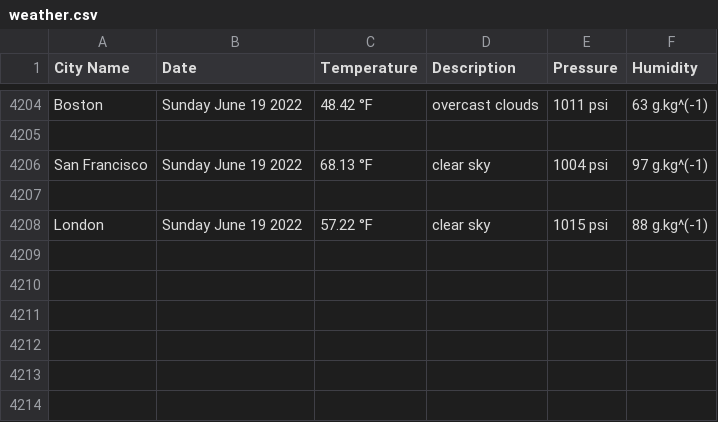
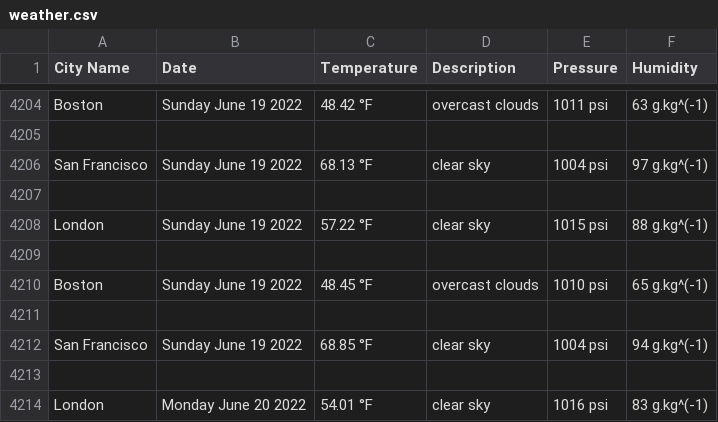
Before and after one commit to handel-fan/pythonic-weather, a CSV file: weather.csv, drawn as a sheet; only a part is shown, gaps mark what is left out.

```diff
--- a/weather.csv
+++ b/weather.csv
@@ -4208 +4208,7 @@ San Francisco,Sunday June 19 2022,68.13 °F,clear sky,1004 psi,97 g.kg^(-1)
 London,Sunday June 19 2022,57.22 °F,clear sky,1015 psi,88 g.kg^(-1)
+
+Boston,Sunday June 19 2022,48.45 °F,overcast clouds,1010 psi,65 g.kg^(-1)
+
+San Francisco,Sunday June 19 2022,68.85 °F,clear sky,1004 psi,94 g.kg^(-1)
+
+London,Monday June 20 2022,54.01 °F,clear sky,1016 psi,83 g.kg^(-1)
```
